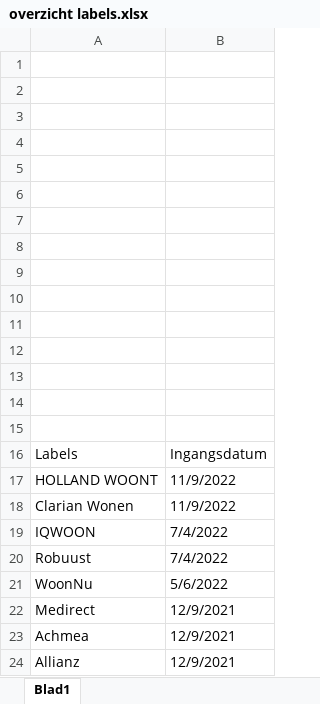
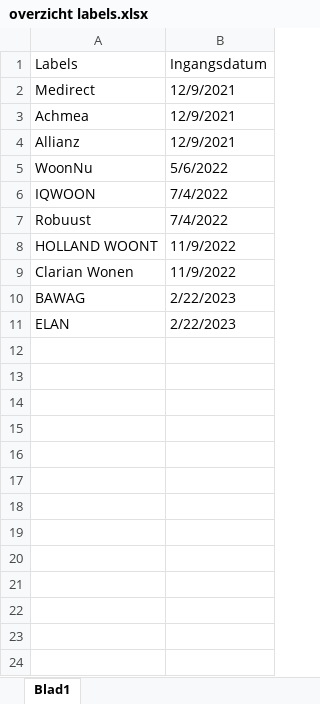
Before and after one commit to KadasterAA/Aktemodellen, an Excel workbook: kik-modeldocumenten/modeldocumenten/Hypotheek Quion generiek/overzicht labels.xlsx, sheet Blad1, drawn as a sheet; values as stored, in another font and other column widths than the file's, no borders; removed rows and columns are numbered as before the commit, all else as after; the diff names each change by its address in the sheet, - before the commit and + after, or states it on an @@ line.

Commit message:
AA-XXXX
Overzicht labels QUION aangepast

```diff
--- a/kik-modeldocumenten/modeldocumenten/Hypotheek Quion generiek/overzicht labels.xlsx (sheet Blad1)
+++ b/kik-modeldocumenten/modeldocumenten/Hypotheek Quion generiek/overzicht labels.xlsx (sheet Blad1)
-row 1: (empty)
-row 2: (empty)
-row 3: (empty)
-row 4: (empty)
-row 5: (empty)
-row 6: (empty)
-row 7: (empty)
-row 8: (empty)
-row 9: (empty)
-row 10: (empty)
-row 11: (empty)
-row 12: (empty)
-row 13: (empty)
-row 14: (empty)
-row 15: (empty)
@@ row 21 moved to row 5: WoonNu @@
@@ row 19 moved to row 6: IQWOON @@
@@ row 20 moved to row 7: Robuust @@
@@ row 17 moved to row 8: HOLLAND WOONT @@
@@ row 18 moved to row 9: Clarian Wonen @@
+row 10: BAWAG | 2/22/2023
+row 11: ELAN | 2/22/2023
```
